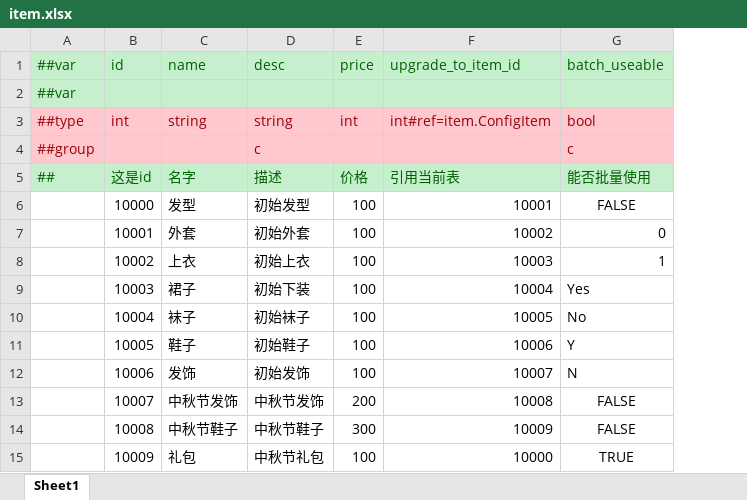
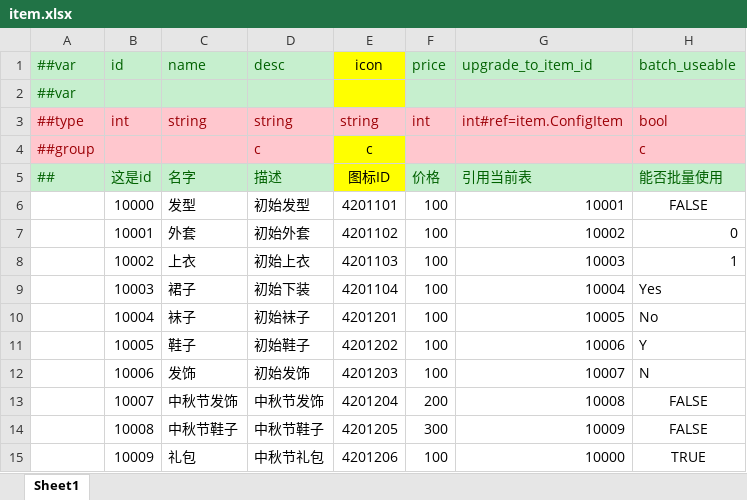
Before and after one commit to lieng618/sunrise-game-frame, an Excel workbook: tables/Datas/item.xlsx, sheet Sheet1, drawn as a sheet; values as stored, in another font and other column widths than the file's, no borders; the diff names each change by its address in the sheet, - before the commit and + after, or states it on an @@ line.

```diff
--- a/tables/Datas/item.xlsx (sheet Sheet1)
+++ b/tables/Datas/item.xlsx (sheet Sheet1)
+column E (icon), rows 3-15: string | c | 图标ID | 4201101 | 4201102 | 4201103 | 4201104 | 4201201 | 4201202 | 4201203 | 4201204 | 4201205 | 4201206
```
Also changed, not shown: tables/Datas/__tables__.xlsx, tables/Datas/map.xlsx, 51 other files.
